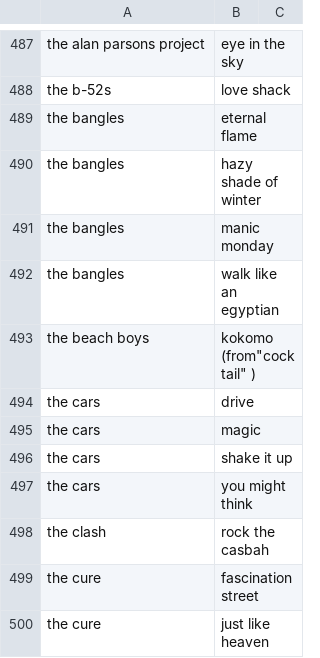
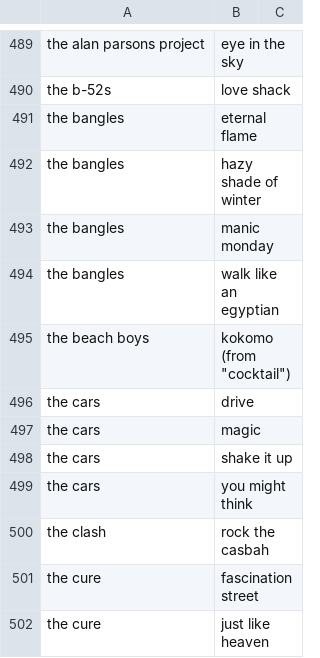
Before and after one commit to trelm249/plcreator, a CSV file: charts/greatest-songs-1980s.csv, drawn as a sheet; only a part is shown, gaps mark what is left out; the diff covers the shown part only.

```diff
--- a/charts/greatest-songs-1980s.csv
+++ b/charts/greatest-songs-1980s.csv
@@ -492,3 +494,3 @@ the bangles,manic monday
 the bangles,walk like an egyptian
-the beach boys,kokomo (from"cocktail" )
+the beach boys,kokomo (from "cocktail")
 the cars,drive
```
Also changed, not shown: 6 added rows, 4 removed rows and 1 edited cell elsewhere in this file.
